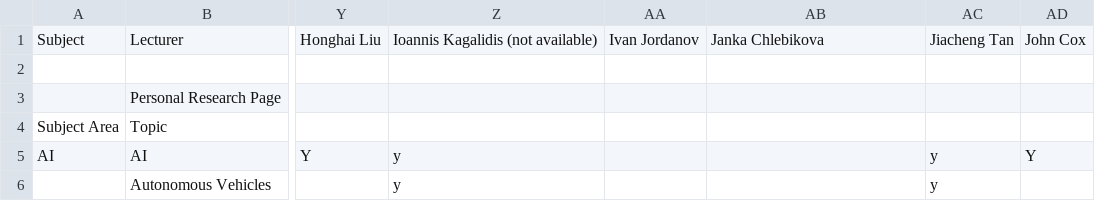
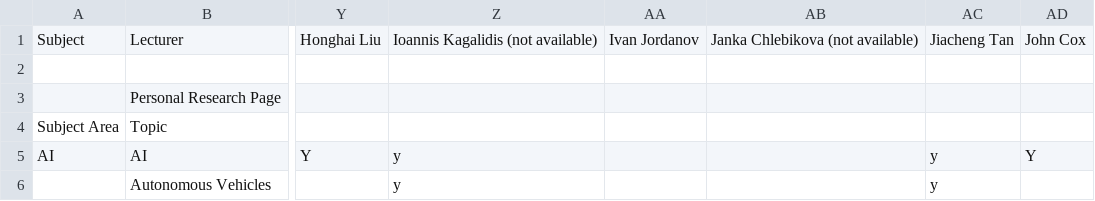
Before and after one commit to micfun123/Project_superviser_finder, a CSV file: data.csv, drawn as a sheet; only a part is shown, gaps mark what is left out; the diff names each change by its address in the sheet, - before the commit and + after, or states it on an @@ line.

Commit message:
Update data.csv

```diff
--- a/data.csv
+++ b/data.csv
-AB1: Janka Chlebikova
+AB1: Janka Chlebikova (not available)
```
